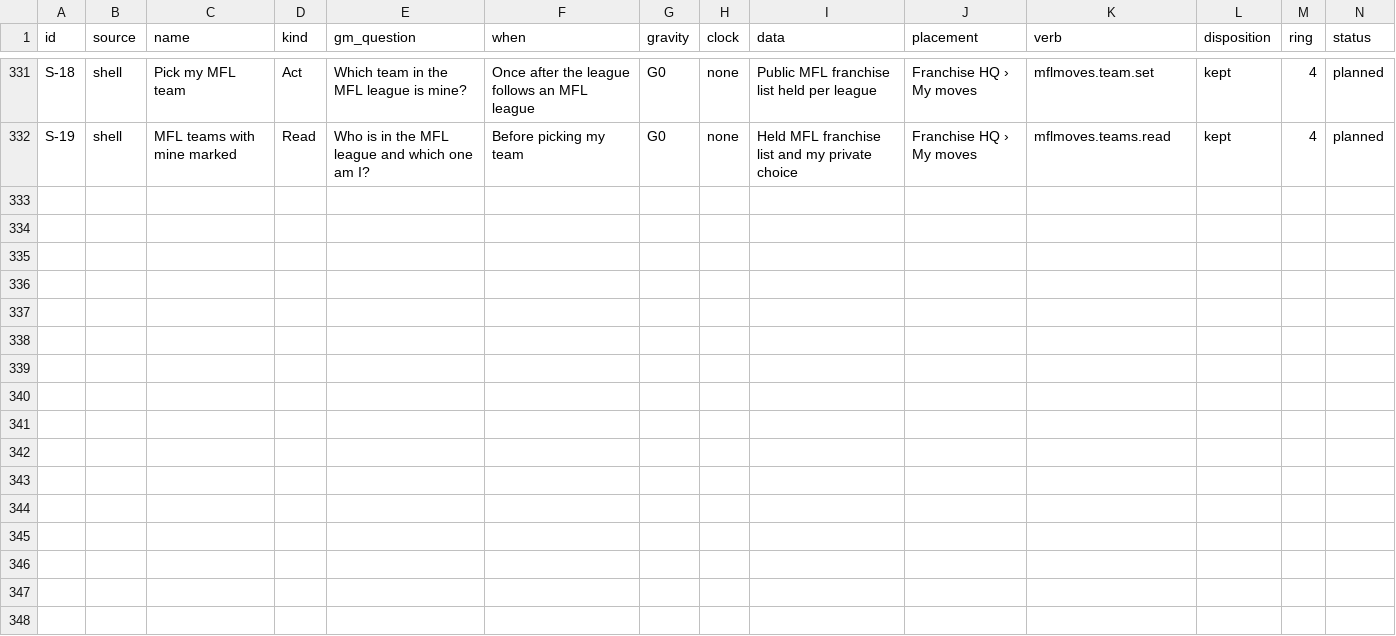
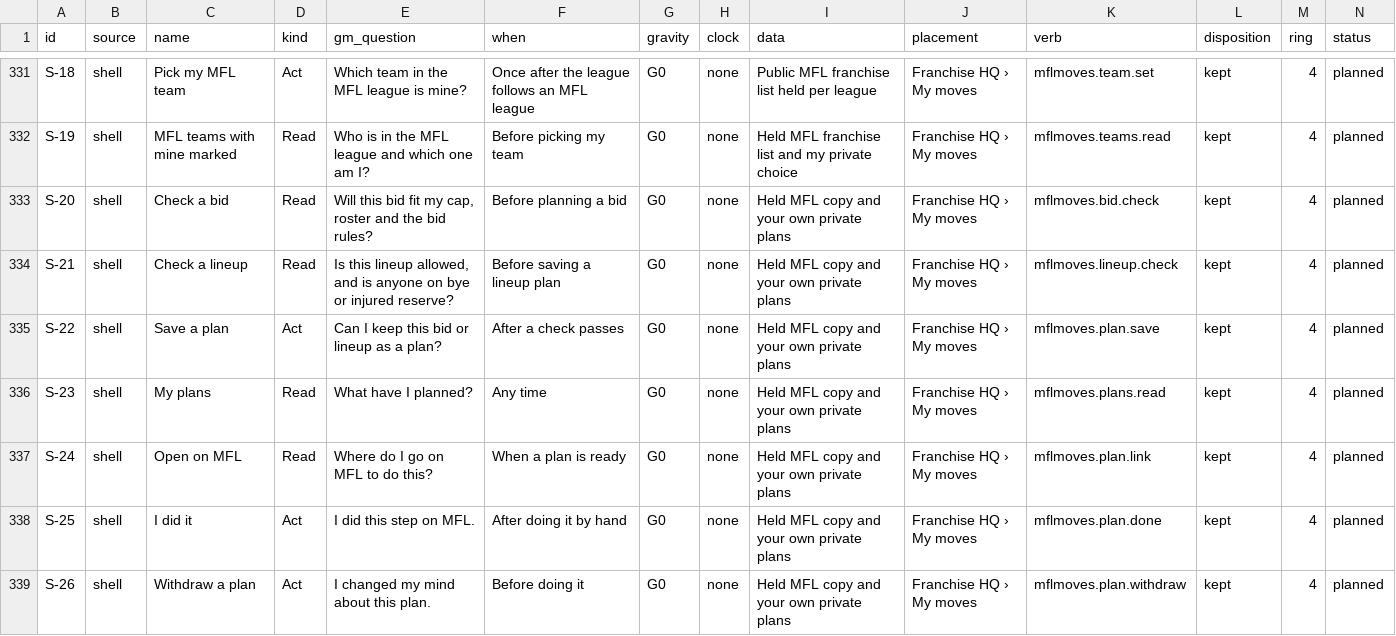
Before and after one commit to secureprospective/TheWarRoom, a CSV file: docs/ui/endpoint-registry.csv, drawn as a sheet; only a part is shown, gaps mark what is left out; rows hold the shown columns only; the diff names each change by its address in the sheet, - before the commit and + after, or states it on an @@ line.

```diff
--- a/docs/ui/endpoint-registry.csv
+++ b/docs/ui/endpoint-registry.csv
+row 333: S-20 | shell | Check a bid | Read | Will this bid fit my cap, roster and the bid rules? | Before planning a bid | G0 | none | Held MFL copy and your own private plans | Franchise HQ › My moves | mflmoves.bid.check | kept | 4 | planned
+row 334: S-21 | shell | Check a lineup | Read | Is this lineup allowed, and is anyone on bye or injured reserve? | Before saving a lineup plan | G0 | none | Held MFL copy and your own private plans | Franchise HQ › My moves | mflmoves.lineup.check | kept | 4 | planned
+row 335: S-22 | shell | Save a plan | Act | Can I keep this bid or lineup as a plan? | After a check passes | G0 | none | Held MFL copy and your own private plans | Franchise HQ › My moves | mflmoves.plan.save | kept | 4 | planned
+row 336: S-23 | shell | My plans | Read | What have I planned? | Any time | G0 | none | Held MFL copy and your own private plans | Franchise HQ › My moves | mflmoves.plans.read | kept | 4 | planned
+row 337: S-24 | shell | Open on MFL | Read | Where do I go on MFL to do this? | When a plan is ready | G0 | none | Held MFL copy and your own private plans | Franchise HQ › My moves | mflmoves.plan.link | kept | 4 | planned
+row 338: S-25 | shell | I did it | Act | I did this step on MFL. | After doing it by hand | G0 | none | Held MFL copy and your own private plans | Franchise HQ › My moves | mflmoves.plan.done | kept | 4 | planned
+row 339: S-26 | shell | Withdraw a plan | Act | I changed my mind about this plan. | Before doing it | G0 | none | Held MFL copy and your own private plans | Franchise HQ › My moves | mflmoves.plan.withdraw | kept | 4 | planned
```
Also changed, not shown: 27 other files.
